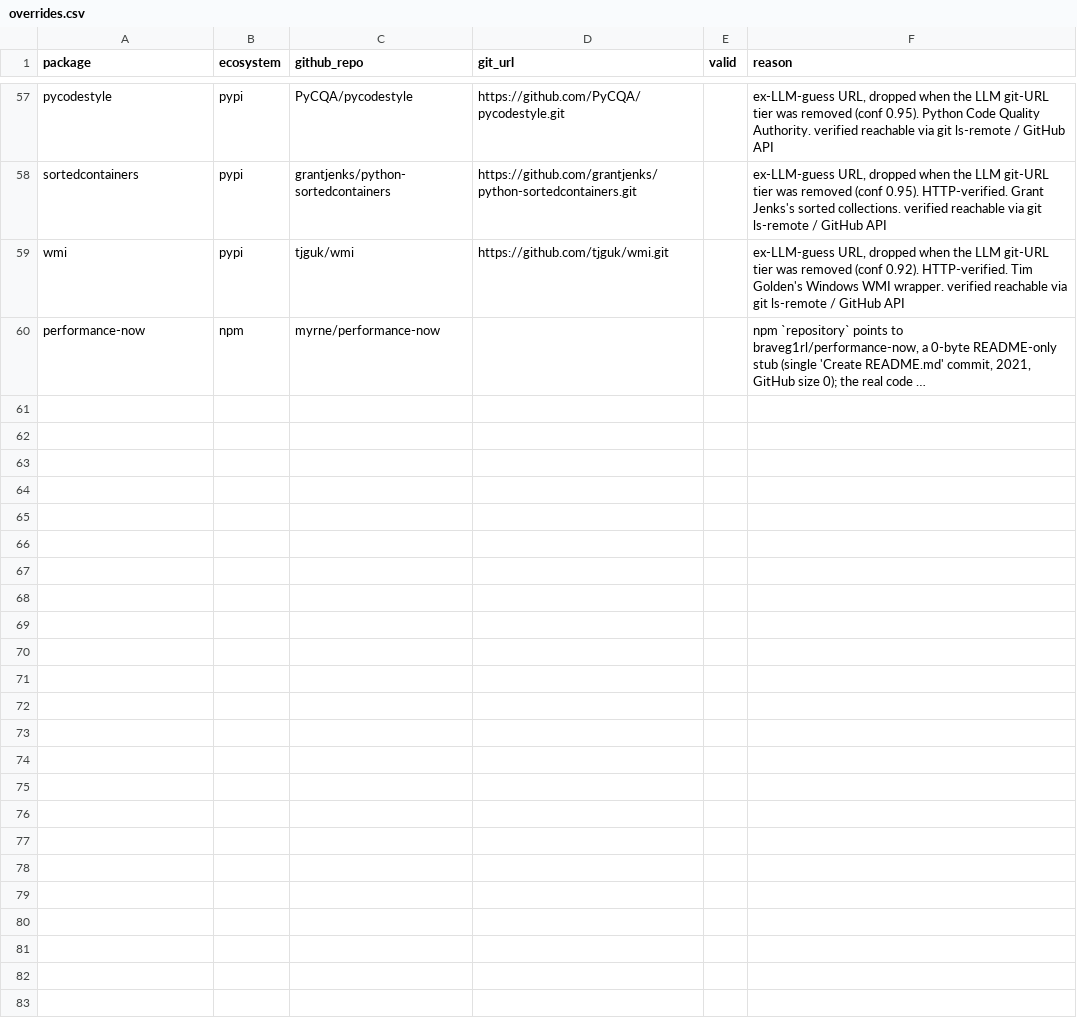
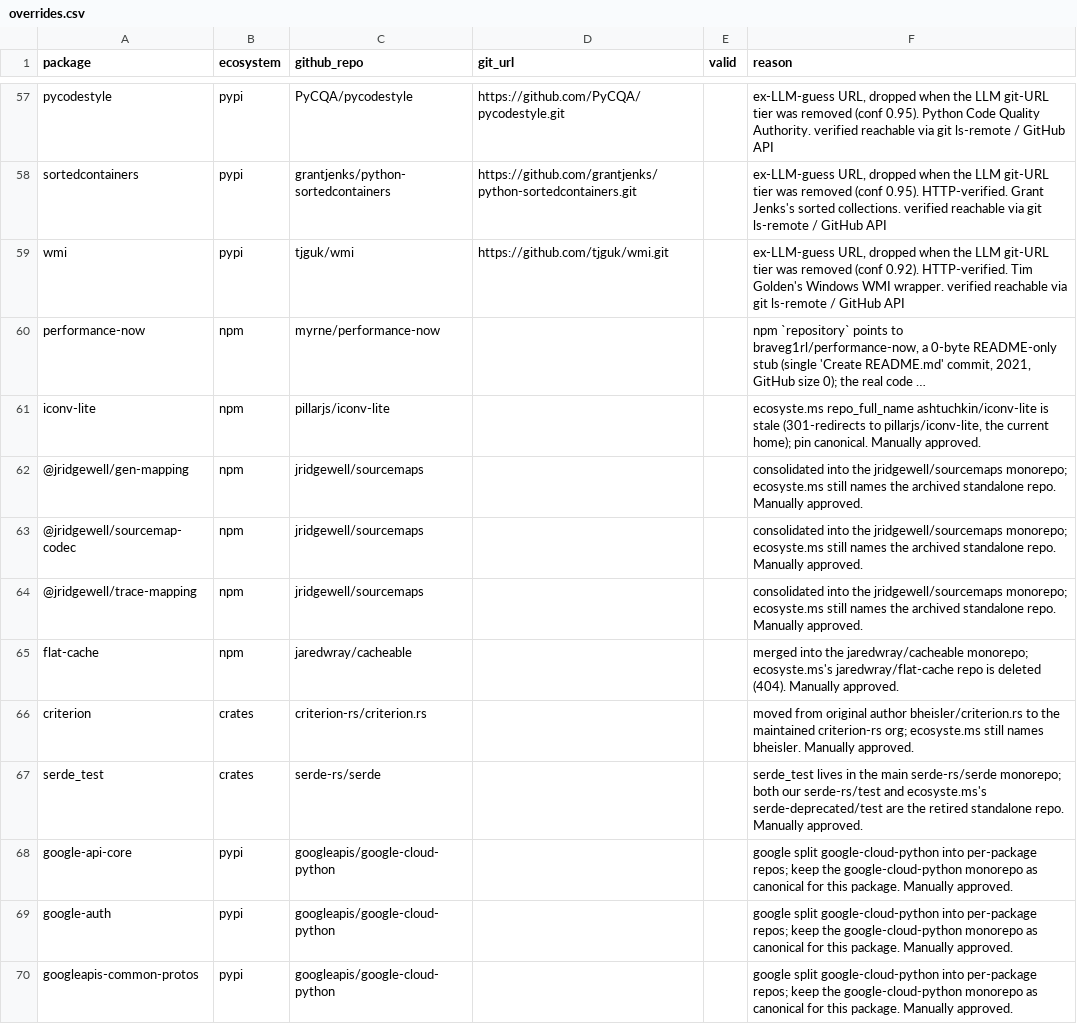
Before and after one commit to osendowment/model, a CSV file: data/value/overrides.csv, drawn as a sheet; only a part is shown, gaps mark what is left out; long unchanged cells end in …; the diff names each change by its address in the sheet, - before the commit and + after, or states it on an @@ line.

```diff
--- a/data/value/overrides.csv
+++ b/data/value/overrides.csv
+row 61: iconv-lite | npm | pillarjs/iconv-lite |  |  | ecosyste.ms repo_full_name ashtuchkin/iconv-lite is stale (301-redirects to pillarjs/iconv-lite, the current home); pin canonical. Manually approved.
+row 62: @jridgewell/gen-mapping | npm | jridgewell/sourcemaps |  |  | consolidated into the jridgewell/sourcemaps monorepo; ecosyste.ms still names the archived standalone repo. Manually approved.
+row 63: @jridgewell/sourcemap-codec | npm | jridgewell/sourcemaps |  |  | consolidated into the jridgewell/sourcemaps monorepo; ecosyste.ms still names the archived standalone repo. Manually approved.
+row 64: @jridgewell/trace-mapping | npm | jridgewell/sourcemaps |  |  | consolidated into the jridgewell/sourcemaps monorepo; ecosyste.ms still names the archived standalone repo. Manually approved.
+row 65: flat-cache | npm | jaredwray/cacheable |  |  | merged into the jaredwray/cacheable monorepo; ecosyste.ms's jaredwray/flat-cache repo is deleted (404). Manually approved.
+row 66: criterion | crates | criterion-rs/criterion.rs |  |  | moved from original author bheisler/criterion.rs to the maintained criterion-rs org; ecosyste.ms still names bheisler. Manually approved.
+row 67: serde_test | crates | serde-rs/serde |  |  | serde_test lives in the main serde-rs/serde monorepo; both our serde-rs/test and ecosyste.ms's serde-deprecated/test are the retired standalone repo. Manually approved.
+row 68: google-api-core | pypi | googleapis/google-cloud-python |  |  | google split google-cloud-python into per-package repos; keep the google-cloud-python monorepo as canonical for this package. Manually approved.
+row 69: google-auth | pypi | googleapis/google-cloud-python |  |  | google split google-cloud-python into per-package repos; keep the google-cloud-python monorepo as canonical for this package. Manually approved.
+row 70: googleapis-common-protos | pypi | googleapis/google-cloud-python |  |  | google split google-cloud-python into per-package repos; keep the google-cloud-python monorepo as canonical for this package. Manually approved.
```
Also changed, not shown: 6 other files.
